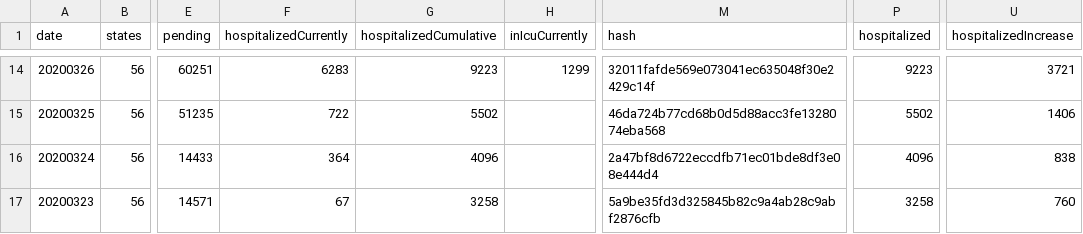
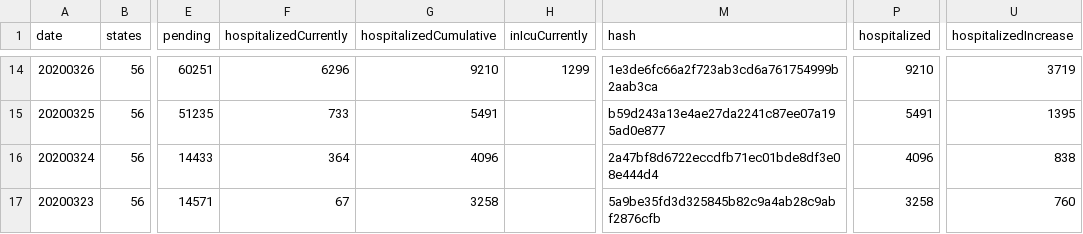
Before and after one commit to smike/covid-tracking-data, a CSV file: data/us_daily.csv, drawn as a sheet; only a part is shown, gaps mark what is left out; the diff covers the shown part only; the diff names each change by its address in the sheet, - before the commit and + after, or states it on an @@ line.

```diff
--- a/data/us_daily.csv
+++ b/data/us_daily.csv
-F14 (hospitalizedCurrently): 6283
+F14 (hospitalizedCurrently): 6296
-G14 (hospitalizedCumulative): 9223
+G14 (hospitalizedCumulative): 9210
-M14 (hash): 32011fafde569e073041ec635048f30e2429c14f
+M14 (hash): 1e3de6fc66a2f723ab3cd6a761754999b2aab3ca
-P14 (hospitalized): 9223
+P14 (hospitalized): 9210
-U14 (hospitalizedIncrease): 3721
+U14 (hospitalizedIncrease): 3719
-F15 (hospitalizedCurrently): 722
+F15 (hospitalizedCurrently): 733
-G15 (hospitalizedCumulative): 5502
+G15 (hospitalizedCumulative): 5491
-M15 (hash): 46da724b77cd68b0d5d88acc3fe1328074eba568
+M15 (hash): b59d243a13e4ae27da2241c87ee07a195ad0e877
-P15 (hospitalized): 5502
+P15 (hospitalized): 5491
-U15 (hospitalizedIncrease): 1406
+U15 (hospitalizedIncrease): 1395
```
Also changed, not shown: 29 edited cells elsewhere in this file.
